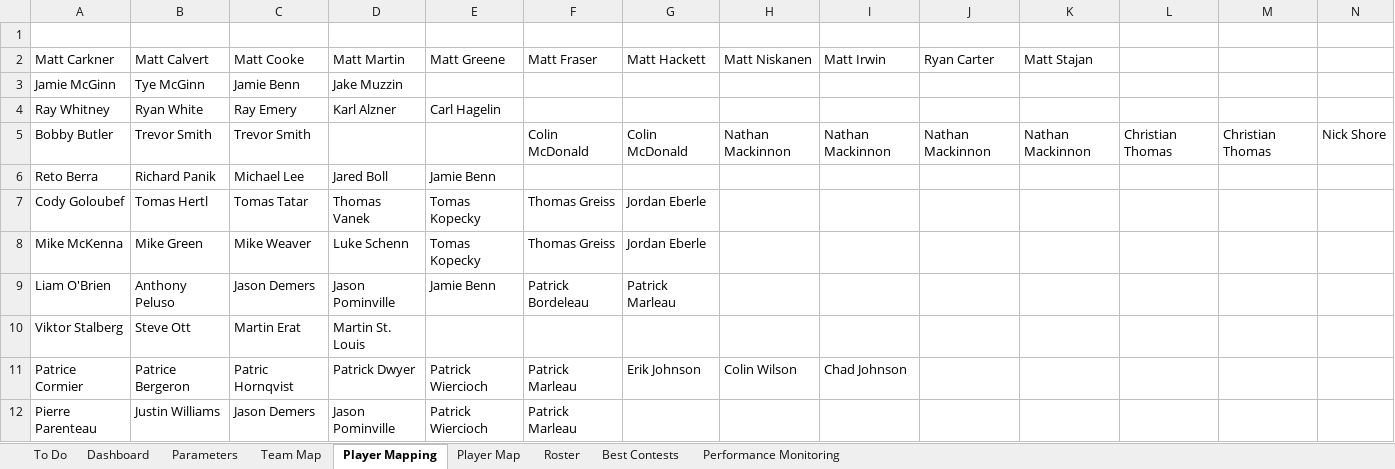
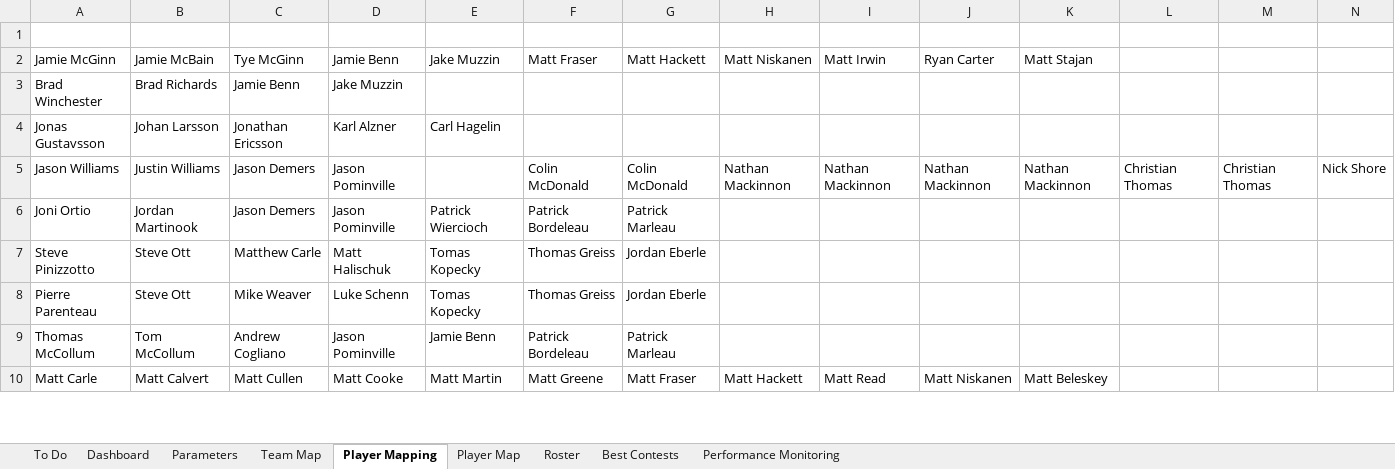
Before and after one commit to cole-maclean/fanduel, an Excel workbook: Fanduel.xlsx, sheet Player Mapping, drawn as a sheet; only a part is shown; the shorter side is filled out with more unchanged rows; values as stored, in another font and other column widths than the file's, no borders; removed rows and columns are numbered as before the commit, all else as after; rows hold the shown columns only; the diff covers the shown part only; the diff names each change by its address in the sheet, - before the commit and + after, or states it on an @@ line.

Commit message:
SELECT DISTINCT player SQL and contest updates

```diff
--- a/Fanduel.xlsx (sheet Player Mapping)
+++ b/Fanduel.xlsx (sheet Player Mapping)
-A2: Matt Carkner
+A2: Jamie McGinn
-B2: Matt Calvert
+B2: Jamie McBain
-C2: Matt Cooke
+C2: Tye McGinn
-D2: Matt Martin
+D2: Jamie Benn
-E2: Matt Greene
+E2: Jake Muzzin
-A3 (Jamie McGinn): Jamie McGinn
+A3 (Jamie McGinn): Brad Winchester
-B3 (Jamie McBain): Tye McGinn
+B3 (Jamie McBain): Brad Richards
-row 4: Ray Whitney | Ryan White | Ray Emery | Karl Alzner | Carl Hagelin
+row 4: Jonas Gustavsson | Johan Larsson | Jonathan Ericsson | Karl Alzner | Carl Hagelin
-A5 (Jamie McGinn): Bobby Butler
+A5 (Jamie McGinn): Jason Williams
-B5 (Jamie McBain): Trevor Smith
+B5 (Jamie McBain): Justin Williams
-C5 (Tye McGinn): Trevor Smith
+C5 (Tye McGinn): Jason Demers
-D5 (Jamie Benn): (empty)
+D5 (Jamie Benn): Jason Pominville
-row 6: Reto Berra | Richard Panik | Michael Lee | Jared Boll | Jamie Benn
-row 7: Cody Goloubef | Tomas Hertl | Tomas Tatar | Thomas Vanek | Tomas Kopecky | Thomas Greiss | Jordan Eberle
+row 6: Joni Ortio | Jordan Martinook | Jason Demers | Jason Pominville | Patrick Wiercioch | Patrick Bordeleau | Patrick Marleau
+row 7: Steve Pinizzotto | Steve Ott | Matthew Carle | Matt Halischuk | Tomas Kopecky | Thomas Greiss | Jordan Eberle
-A8 (Jamie McGinn): Mike McKenna
+A8 (Jamie McGinn): Pierre Parenteau
-B8 (Jamie McBain): Mike Green
+B8 (Jamie McBain): Steve Ott
-A9 (Jamie McGinn): Liam O'Brien
+A9 (Jamie McGinn): Thomas McCollum
-B9 (Jamie McBain): Anthony Peluso
+B9 (Jamie McBain): Tom McCollum
-C9 (Tye McGinn): Jason Demers
+C9 (Tye McGinn): Andrew Cogliano
-row 10: Viktor Stalberg | Steve Ott | Martin Erat | Martin St. Louis
-row 11: Patrice Cormier | Patrice Bergeron | Patric Hornqvist | Patrick Dwyer | Patrick Wiercioch | Patrick Marleau | Erik Johnson | Colin Wilson | Chad Johnson
-row 12: Pierre Parenteau | Justin Williams | Jason Demers | Jason Pominville | Patrick Wiercioch | Patrick Marleau
```
Also changed, not shown: 64 added rows, 50 removed rows and 39 edited cells elsewhere in this sheet, sheet Performance Monitoring, sheet Roster, sheet Best Contests, sheet Player Map, sheet To Do, sheet Parameters, formulas that keep their value, charts or pictures, 10 other files.
